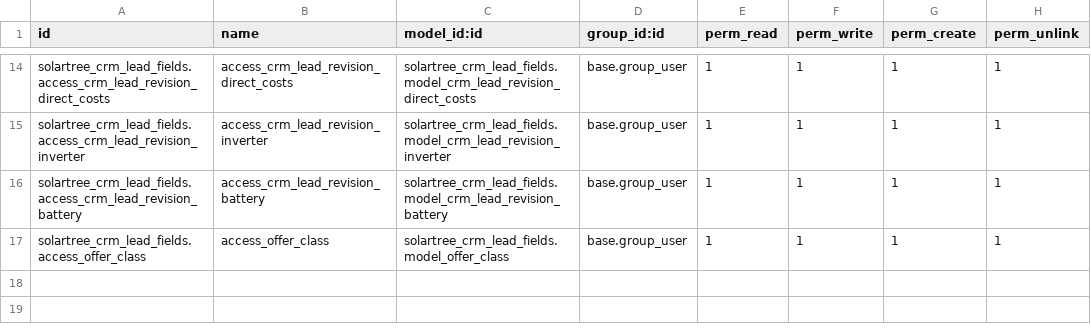
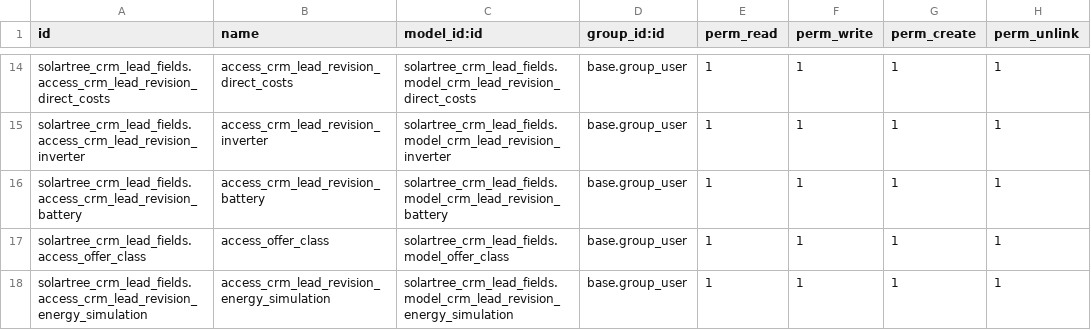
Before and after one commit to xtendoo-corporation/custom-solartree, a CSV file: solartree_crm_lead_fields/security/ir.model.access.csv, drawn as a sheet; only a part is shown, gaps mark what is left out; the diff names each change by its address in the sheet, - before the commit and + after, or states it on an @@ line.

Commit message:
sync new table energy_simulation

```diff
--- a/solartree_crm_lead_fields/security/ir.model.access.csv
+++ b/solartree_crm_lead_fields/security/ir.model.access.csv
+row 18: solartree_crm_lead_fields.access_crm_lead_revision_energy_simulation | access_crm_lead_revision_energy_simulation | solartree_crm_lead_fields.model_crm_lead_revision_energy_simulation | base.group_user | 1 | 1 | 1 | 1
```
Also changed, not shown: 8 other files.
